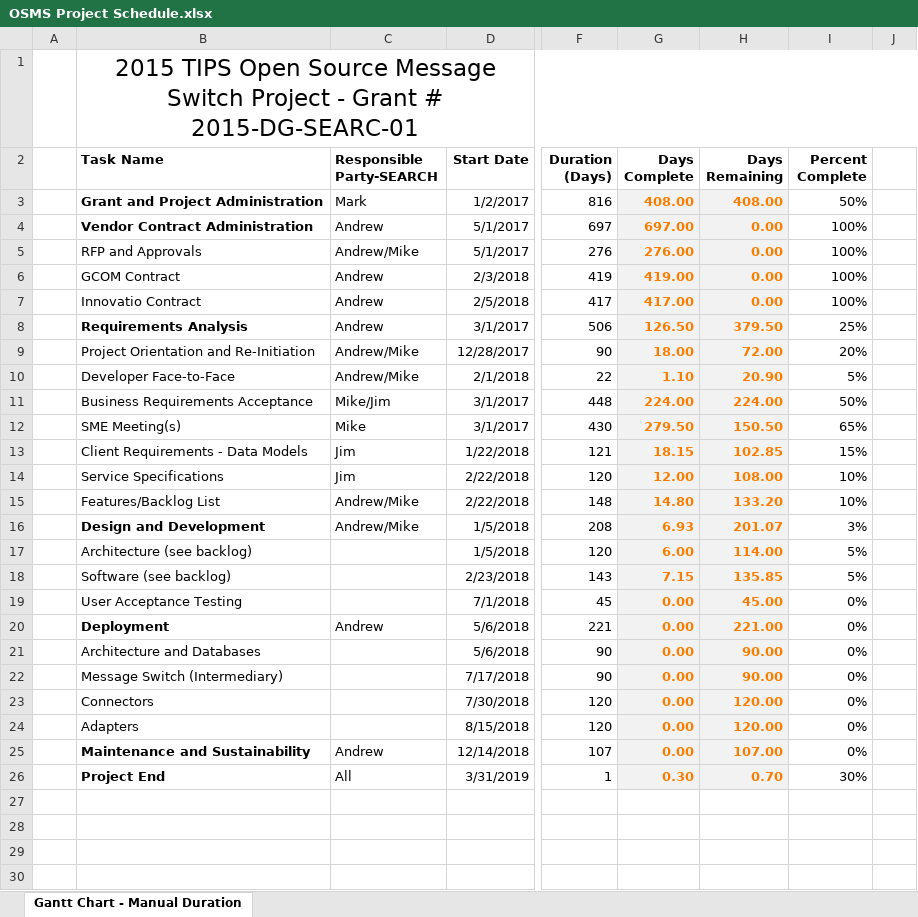
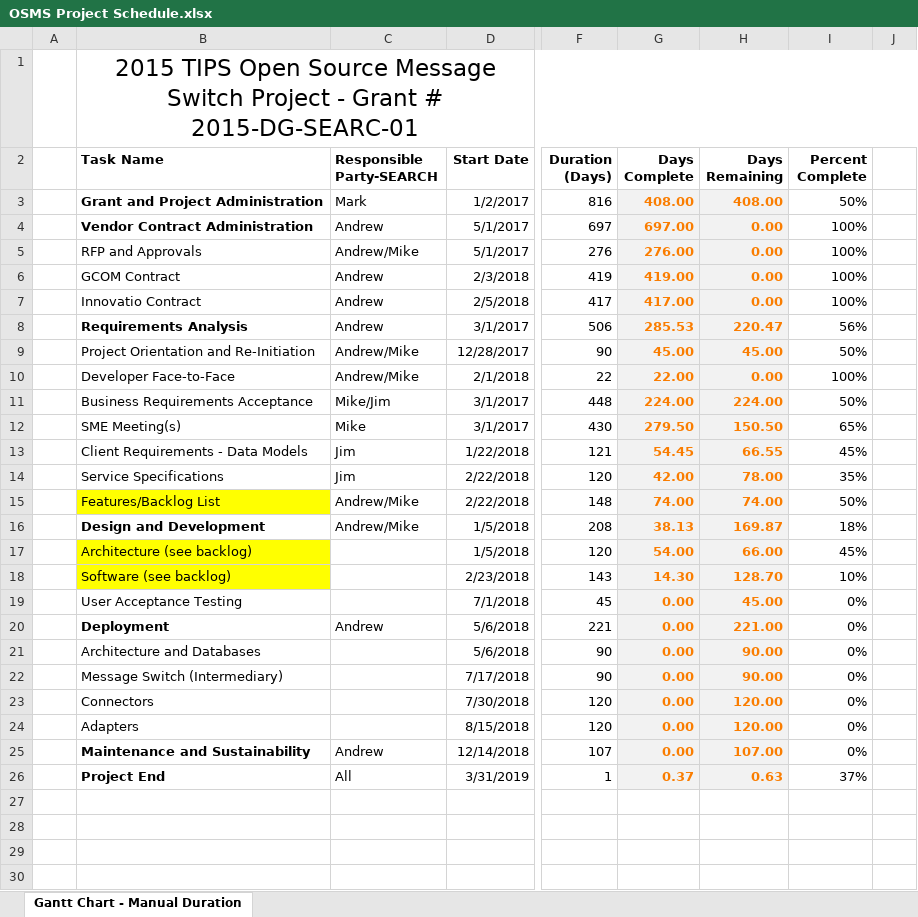
Before and after one commit to mukeshdiwan/main, an Excel workbook: ProjectDocuments/OSMS Project Schedule.xlsx, sheet Gantt Chart - Manual Duration, drawn as a sheet; only a part is shown, gaps mark what is left out; values as stored, in another font and other column widths than the file's, no borders; charts and pictures not drawn; the diff names each change by its address in the sheet, - before the commit and + after, or states it on an @@ line.

```diff
--- a/ProjectDocuments/OSMS Project Schedule.xlsx (sheet Gantt Chart - Manual Duration)
+++ b/ProjectDocuments/OSMS Project Schedule.xlsx (sheet Gantt Chart - Manual Duration)
-G8 (Days Complete): 126.50
+G8 (Days Complete): 285.53
-H8 (Days Remaining): 379.50
+H8 (Days Remaining): 220.47
-I8 (Percent Complete): 25%
+I8 (Percent Complete): 56%
-G9 (Days Complete): 18.00
+G9 (Days Complete): 45.00
-H9 (Days Remaining): 72.00
+H9 (Days Remaining): 45.00
-I9 (Percent Complete): 20%
+I9 (Percent Complete): 50%
-G10 (Days Complete): 1.10
+G10 (Days Complete): 22.00
-H10 (Days Remaining): 20.90
+H10 (Days Remaining): 0.00
-I10 (Percent Complete): 5%
+I10 (Percent Complete): 100%
-G13 (Days Complete): 18.15
+G13 (Days Complete): 54.45
-H13 (Days Remaining): 102.85
+H13 (Days Remaining): 66.55
-I13 (Percent Complete): 15%
+I13 (Percent Complete): 45%
-G14 (Days Complete): 12.00
+G14 (Days Complete): 42.00
-H14 (Days Remaining): 108.00
+H14 (Days Remaining): 78.00
-I14 (Percent Complete): 10%
+I14 (Percent Complete): 35%
-B15 fill: none
+B15 fill: #FFFF00
-G15 (Days Complete): 14.80
+G15 (Days Complete): 74.00
-H15 (Days Remaining): 133.20
+H15 (Days Remaining): 74.00
-I15 (Percent Complete): 10%
+I15 (Percent Complete): 50%
-G16 (Days Complete): 6.93
+G16 (Days Complete): 38.13
-H16 (Days Remaining): 201.07
+H16 (Days Remaining): 169.87
-I16 (Percent Complete): 3%
+I16 (Percent Complete): 18%
-B17:B18 fill: none
+B17:B18 fill: #FFFF00
-G17 (Days Complete): 6.00
+G17 (Days Complete): 54.00
-H17 (Days Remaining): 114.00
+H17 (Days Remaining): 66.00
-I17 (Percent Complete): 5%
+I17 (Percent Complete): 45%
-G18 (Days Complete): 7.15
+G18 (Days Complete): 14.30
-H18 (Days Remaining): 135.85
+H18 (Days Remaining): 128.70
-I18 (Percent Complete): 5%
+I18 (Percent Complete): 10%
-G26 (Days Complete): 0.30
+G26 (Days Complete): 0.37
-H26 (Days Remaining): 0.70
+H26 (Days Remaining): 0.63
-I26 (Percent Complete): 30%
+I26 (Percent Complete): 37%
```
Also changed, not shown: charts or pictures, ProjectDocuments/OSMSFederatedQueries.xlsx.
